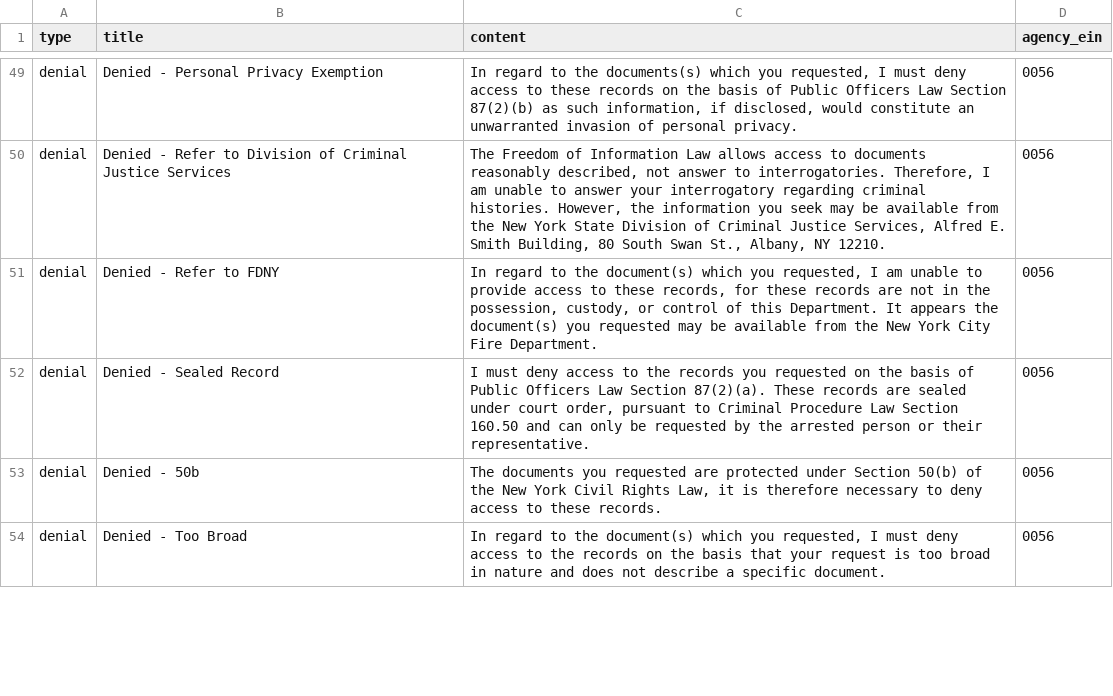
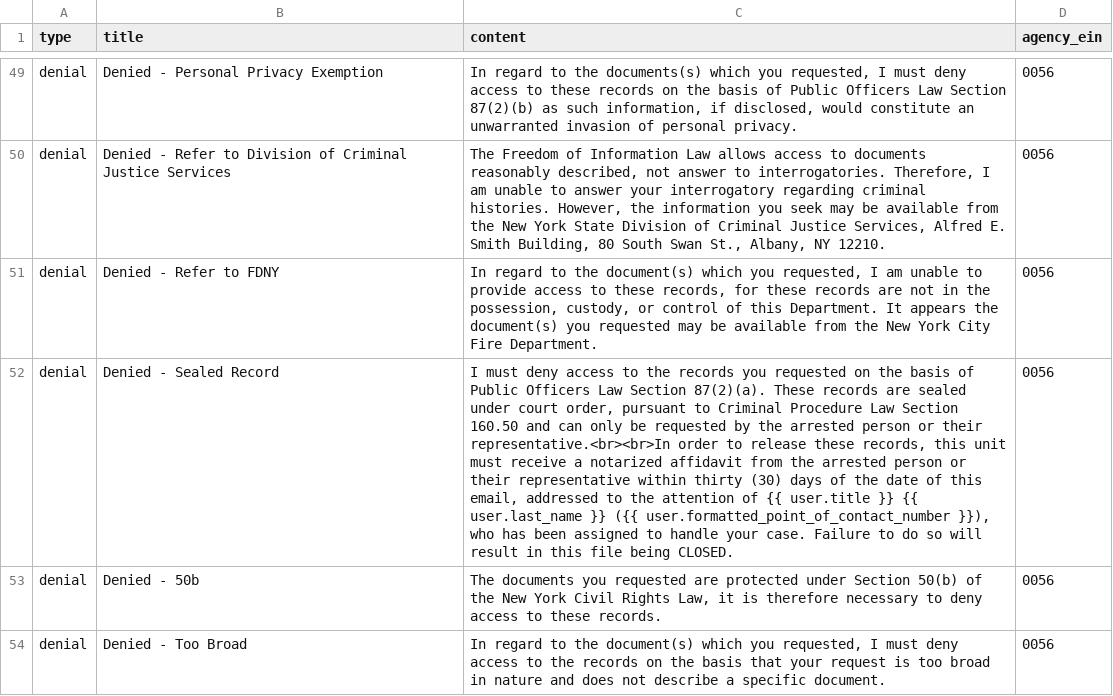
Before and after one commit to CityOfNewYork/NYCOpenRecords, a CSV file: data/reasons.csv, drawn as a sheet; only a part is shown, gaps mark what is left out; the diff names each change by its address in the sheet, - before the commit and + after, or states it on an @@ line.

Commit message:
Added point of contact to denial/closing emails

```diff
--- a/data/reasons.csv
+++ b/data/reasons.csv
-C52 (content): …or their representative.
+C52 (content): …or their representative.<br><br>In order to release these records, this unit must receive a notarized affidavit from the arrested person or their representative within thirty (30) days of the date of this email, addressed to the attention of {{ user.title }} {{ user.last_name }} ({{ user.formatted_point_of_contact_number }}), who has been assigned to handle your case. Failure to do so will result in this file being CLOSED.
```
Also changed, not shown: 3 other files.
